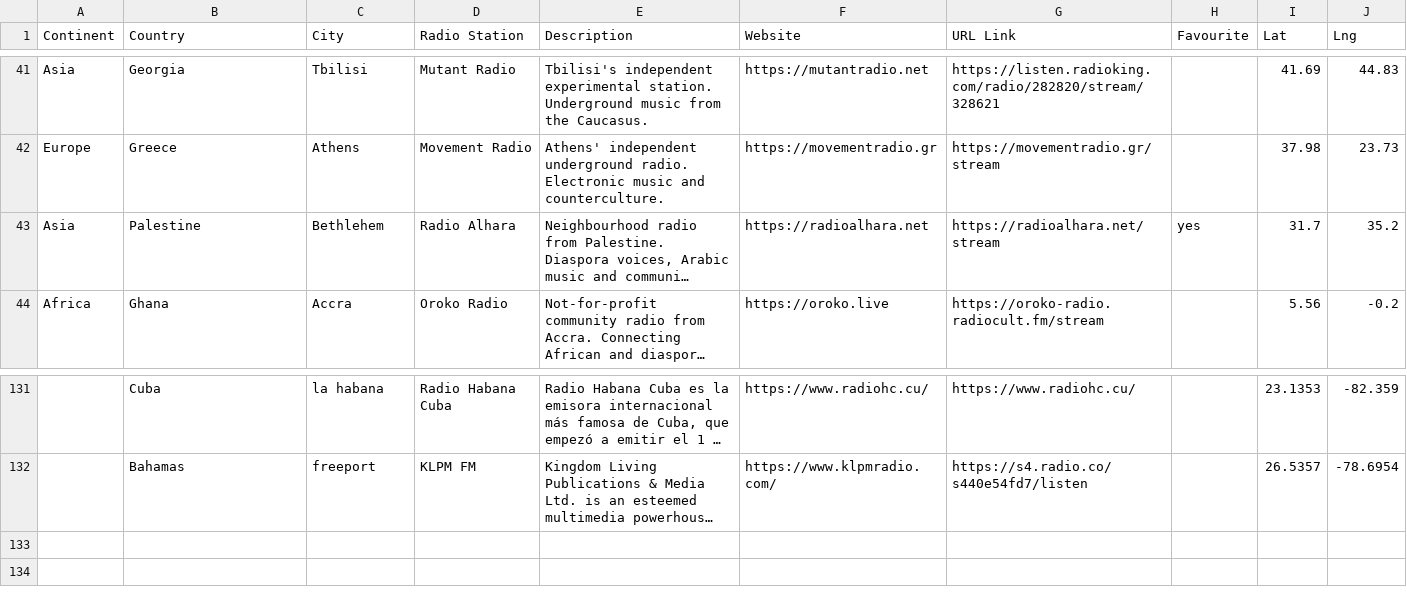
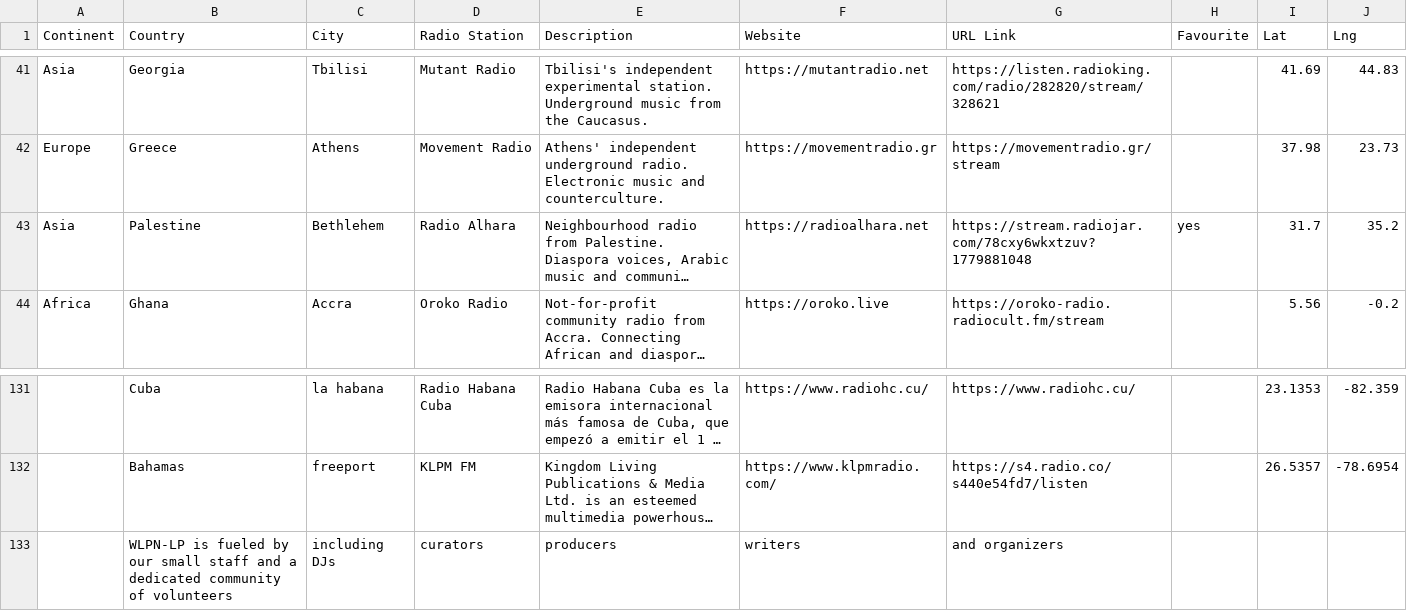
Before and after one commit to n8b2bp67qj-collab/oreloj, a CSV file: stations.csv, drawn as a sheet; only a part is shown, gaps mark what is left out; long unchanged cells end in …; the diff names each change by its address in the sheet, - before the commit and + after, or states it on an @@ line.

Commit message:
update stations via website

```diff
--- a/stations.csv
+++ b/stations.csv
-G43 (URL Link): https://radioalhara.net/stream
+G43 (URL Link): https://stream.radiojar.com/78cxy6wkxtzuv?1779881048
+row 133:  | WLPN-LP is fueled by our small staff and a dedicated community of volunteers | including DJs | curators | producers | writers | and organizers
```
